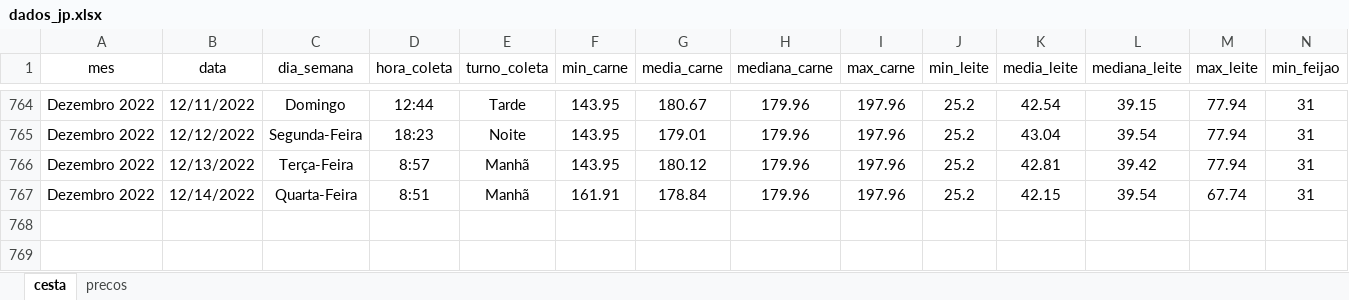
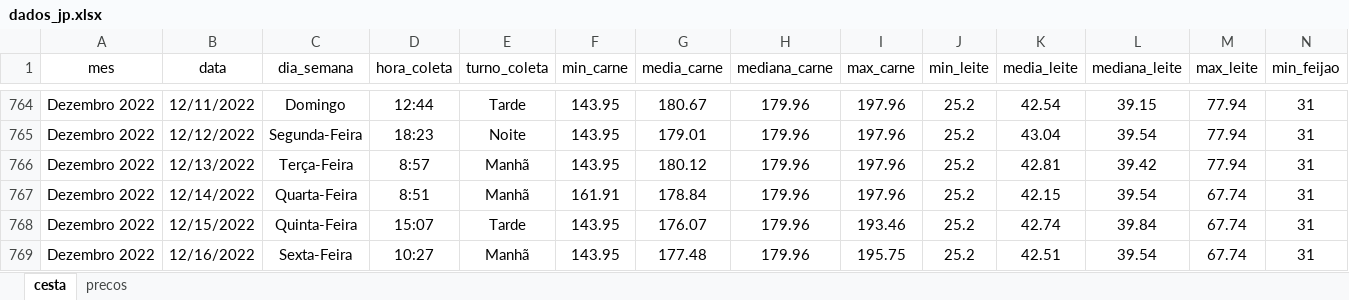
Before and after one commit to joaosilvafelix19/visualizacao_cesta, an Excel workbook: arquivos/aplicativo/dados/dados_jp.xlsx, sheet cesta, drawn as a sheet; only a part is shown, gaps mark what is left out; values as stored, in another font and other column widths than the file's, no borders; rows hold the shown columns only; the diff names each change by its address in the sheet, - before the commit and + after, or states it on an @@ line.

Commit message:
Update dados_jp.xlsx

```diff
--- a/arquivos/aplicativo/dados/dados_jp.xlsx (sheet cesta)
+++ b/arquivos/aplicativo/dados/dados_jp.xlsx (sheet cesta)
+row 768: Dezembro 2022 | 12/15/2022 | Quinta-Feira | 15:07 | Tarde | 143.95 | 176.07 | 179.96 | 193.46 | 25.2 | 42.74 | 39.84 | 67.74 | 31
+row 769: Dezembro 2022 | 12/16/2022 | Sexta-Feira | 10:27 | Manhã | 143.95 | 177.48 | 179.96 | 195.75 | 25.2 | 42.51 | 39.54 | 67.74 | 31
```
Also changed, not shown: sheet precos.
